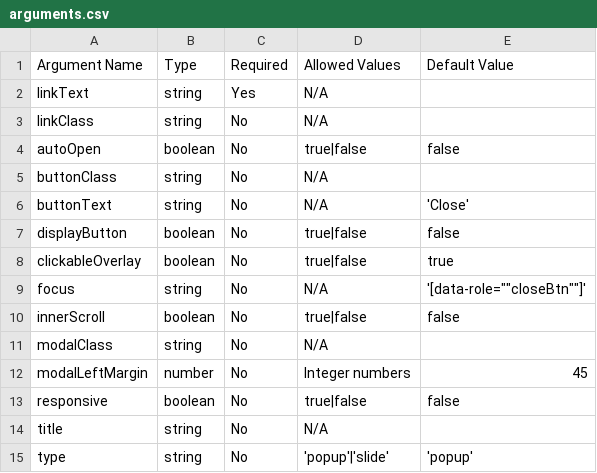
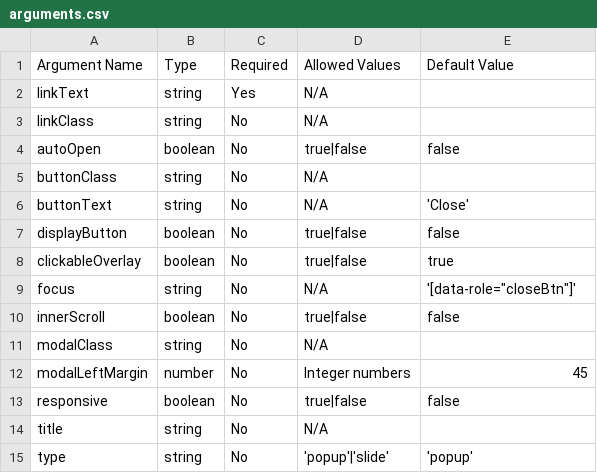
Before and after one commit to fisheyehq/module-modal, a CSV file: arguments.csv, drawn as a sheet.

Commit message:
Further attempt to escape quotes in arguments.csv

```diff
--- a/arguments.csv
+++ b/arguments.csv
@@ -8,3 +8,3 @@ displayButton,boolean,No,true|false,false
 clickableOverlay,boolean,No,true|false,true
-focus,string,No,N/A,'[data-role=""closeBtn""]'
+focus,string,No,N/A,"'[data-role=""closeBtn""]'"
 innerScroll,boolean,No,true|false,false
```
